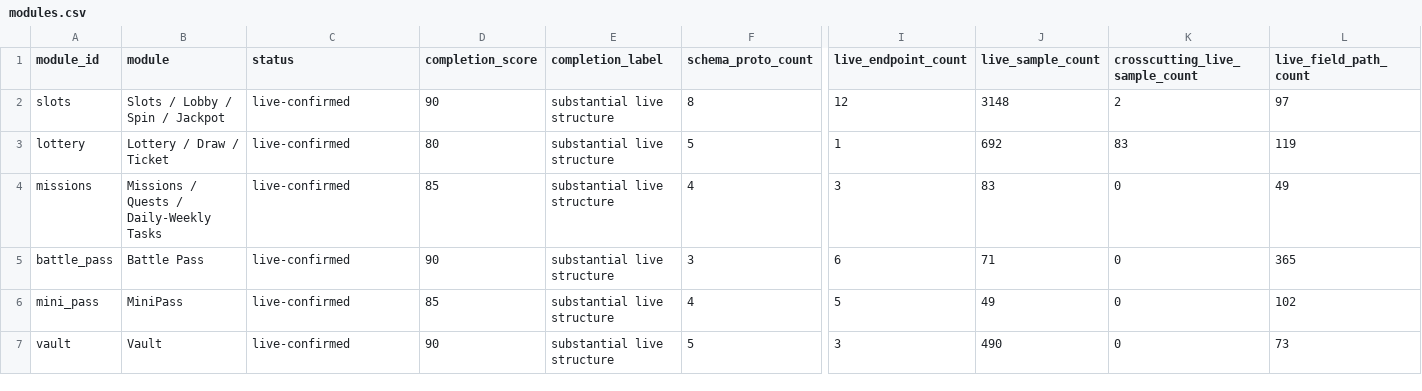
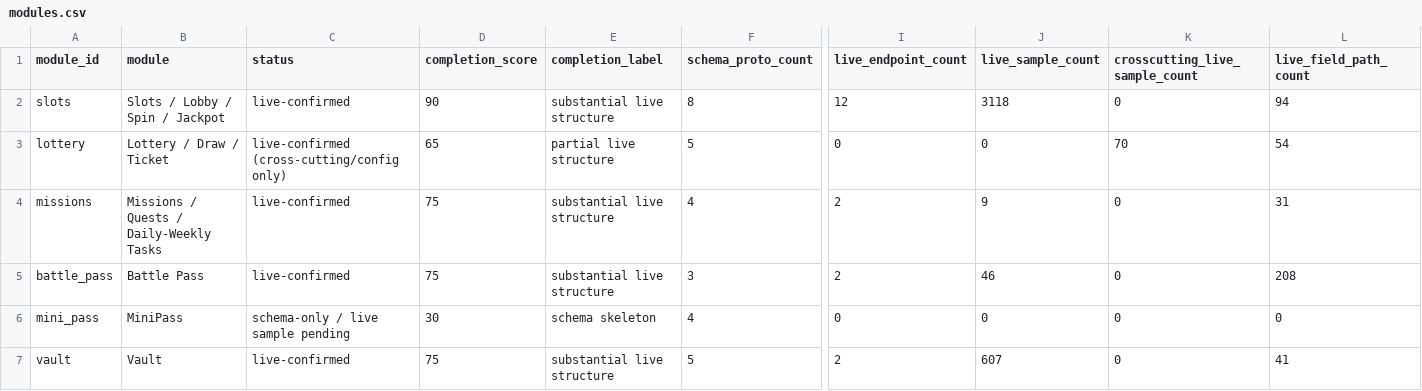
Before and after one commit to 840832144/huuuge-android-research, a CSV file: artifacts/module_catalog/modules.csv, drawn as a sheet; only a part is shown, gaps mark what is left out; the diff covers the shown part only; the diff names each change by its address in the sheet, - before the commit and + after, or states it on an @@ line.

```diff
--- a/artifacts/module_catalog/modules.csv
+++ b/artifacts/module_catalog/modules.csv
-J2 (live_sample_count): 3148
+J2 (live_sample_count): 3118
-K2 (crosscutting_live_sample_count): 2
+K2 (crosscutting_live_sample_count): 0
-L2 (live_field_path_count): 97
+L2 (live_field_path_count): 94
-C3 (status): live-confirmed
+C3 (status): live-confirmed (cross-cutting/config only)
-D3 (completion_score): 80
+D3 (completion_score): 65
-E3 (completion_label): substantial live structure
+E3 (completion_label): partial live structure
-I3 (live_endpoint_count): 1
+I3 (live_endpoint_count): 0
-J3 (live_sample_count): 692
+J3 (live_sample_count): 0
-K3 (crosscutting_live_sample_count): 83
+K3 (crosscutting_live_sample_count): 70
-L3 (live_field_path_count): 119
+L3 (live_field_path_count): 54
-D4 (completion_score): 85
+D4 (completion_score): 75
-I4 (live_endpoint_count): 3
+I4 (live_endpoint_count): 2
-J4 (live_sample_count): 83
+J4 (live_sample_count): 9
-L4 (live_field_path_count): 49
+L4 (live_field_path_count): 31
-D5 (completion_score): 90
+D5 (completion_score): 75
-I5 (live_endpoint_count): 6
+I5 (live_endpoint_count): 2
-J5 (live_sample_count): 71
+J5 (live_sample_count): 46
-L5 (live_field_path_count): 365
+L5 (live_field_path_count): 208
-C6 (status): live-confirmed
+C6 (status): schema-only / live sample pending
-D6 (completion_score): 85
+D6 (completion_score): 30
-E6 (completion_label): substantial live structure
+E6 (completion_label): schema skeleton
-I6 (live_endpoint_count): 5
+I6 (live_endpoint_count): 0
-J6 (live_sample_count): 49
+J6 (live_sample_count): 0
-L6 (live_field_path_count): 102
+L6 (live_field_path_count): 0
-D7 (completion_score): 90
+D7 (completion_score): 75
-I7 (live_endpoint_count): 3
+I7 (live_endpoint_count): 2
-J7 (live_sample_count): 490
+J7 (live_sample_count): 607
-L7 (live_field_path_count): 73
+L7 (live_field_path_count): 41
```
Also changed, not shown: 53 edited cells elsewhere in this file, artifacts/module_catalog/endpoints.csv, 47 other files.
